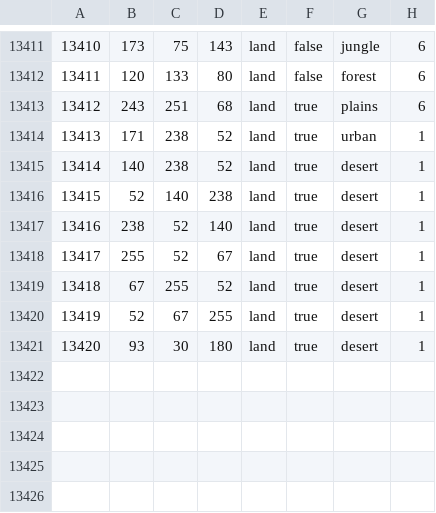
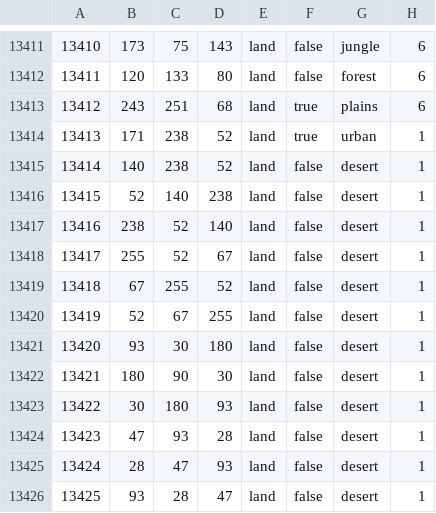
Before and after one commit to FaZe-Orderlies/ORDERLIES-MODIFICATIONS, a CSV file: map/definition.csv, drawn as a sheet; only a part is shown, gaps mark what is left out.

```diff
--- a/map/definition.csv
+++ b/map/definition.csv
@@ -13414,8 +13414,13 @@
 13413;171;238;52;land;true;urban;1
-13414;140;238;52;land;true;desert;1
-13415;52;140;238;land;true;desert;1
-13416;238;52;140;land;true;desert;1
-13417;255;52;67;land;true;desert;1
-13418;67;255;52;land;true;desert;1
-13419;52;67;255;land;true;desert;1
-13420;93;30;180;land;true;desert;1
+13414;140;238;52;land;false;desert;1
+13415;52;140;238;land;false;desert;1
+13416;238;52;140;land;false;desert;1
+13417;255;52;67;land;false;desert;1
+13418;67;255;52;land;false;desert;1
+13419;52;67;255;land;false;desert;1
+13420;93;30;180;land;false;desert;1
+13421;180;90;30;land;false;desert;1
+13422;30;180;93;land;false;desert;1
+13423;47;93;28;land;false;desert;1
+13424;28;47;93;land;false;desert;1
+13425;93;28;47;land;false;desert;1
```
Also changed, not shown: 8 other files.
